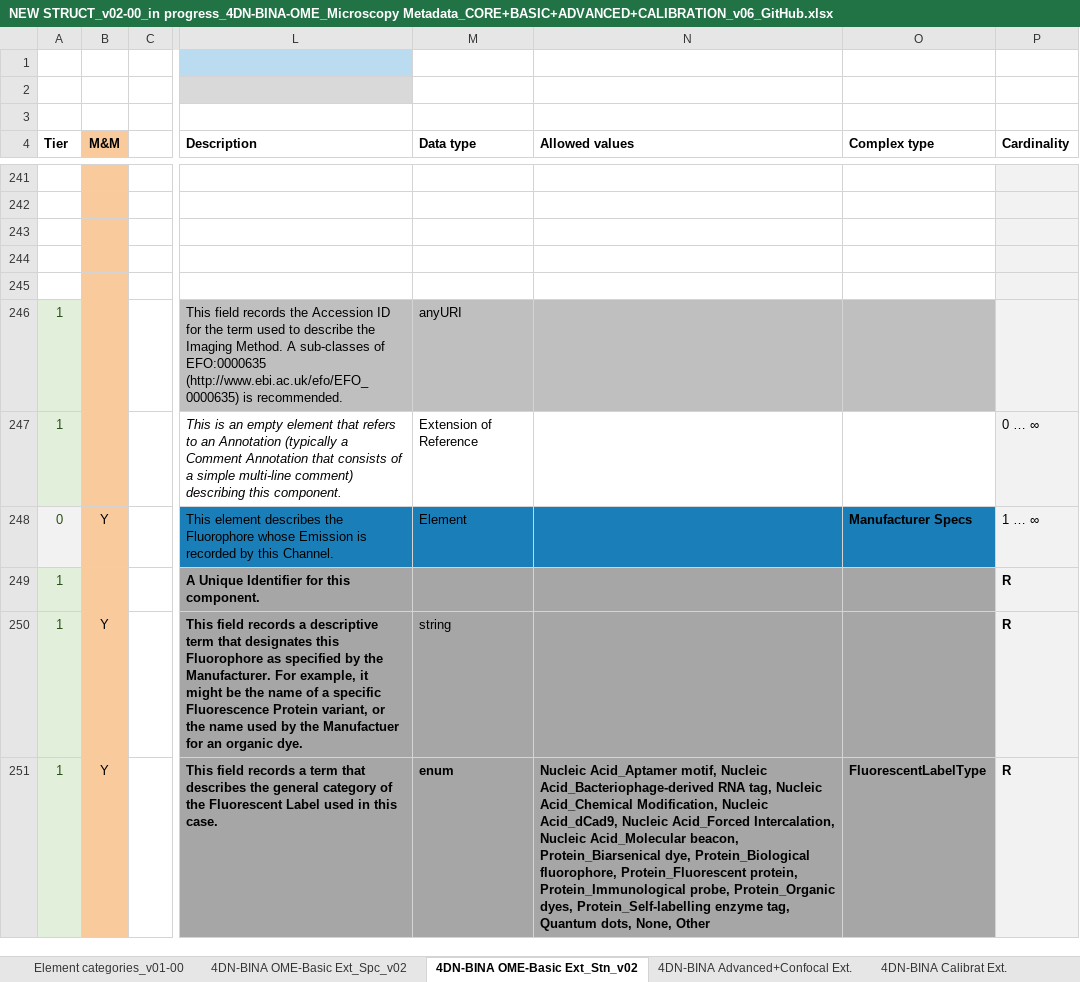
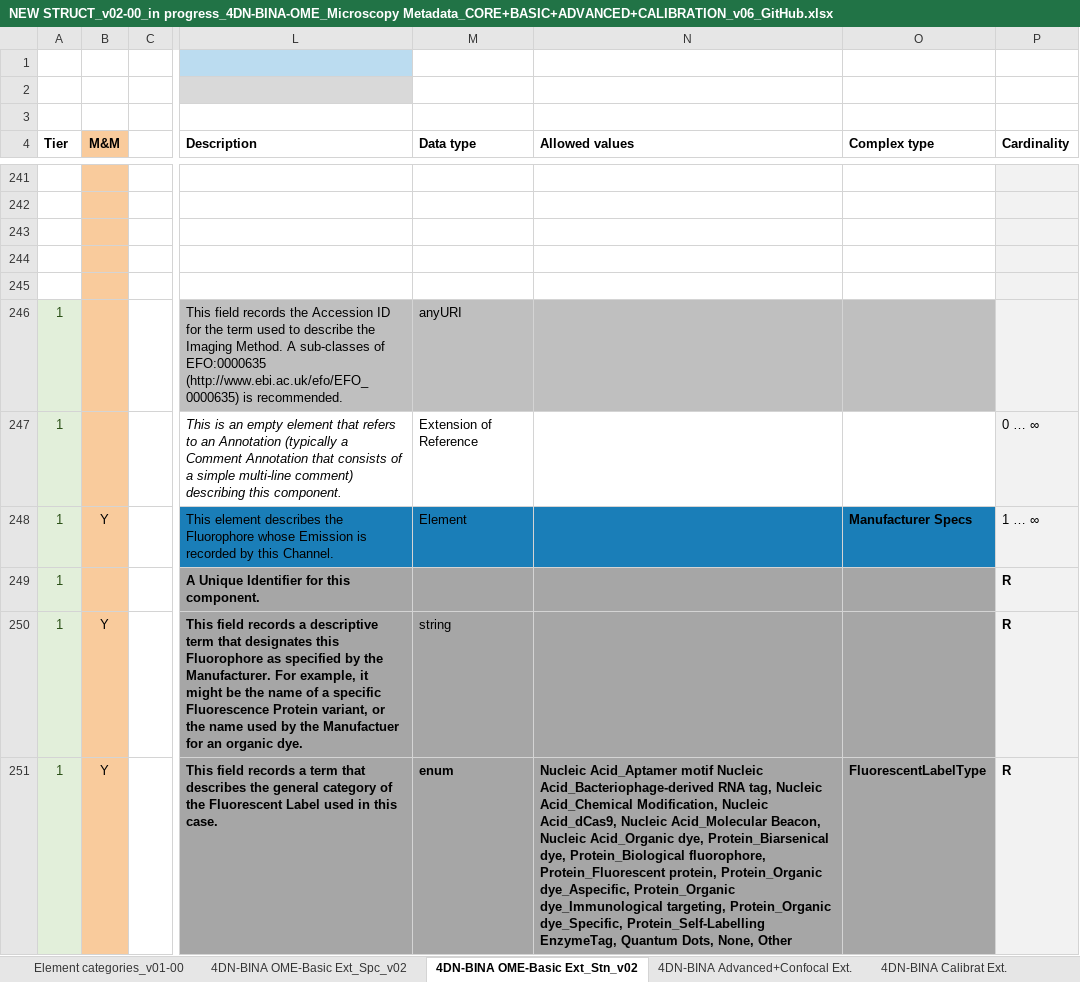
Before and after one commit to WU-BIMAC/NBOMicroscopyMetadataSpecs, an Excel workbook: Model/in progress/v02-00/NEW STRUCT_v02-00_in progress_4DN-BINA-OME_Microscopy Metadata_CORE+BASIC+ADVANCED+CALIBRATION_v06_GitHub.xlsx, sheet 4DN-BINA OME-Basic Ext_Stn_v02, drawn as a sheet; only a part is shown, gaps mark what is left out; values as stored, in another font and other column widths than the file's, no borders; charts and pictures not drawn; the diff covers the shown part only; the diff names each change by its address in the sheet, - before the commit and + after, or states it on an @@ line.

Commit message:
Small model changes

```diff
--- a/Model/in progress/v02-00/NEW STRUCT_v02-00_in progress_4DN-BINA-OME_Microscopy Metadata_CORE+BASIC+ADVANCED+CALIBRATION_v06_GitHub.xlsx (sheet 4DN-BINA OME-Basic Ext_Stn_v02)
+++ b/Model/in progress/v02-00/NEW STRUCT_v02-00_in progress_4DN-BINA-OME_Microscopy Metadata_CORE+BASIC+ADVANCED+CALIBRATION_v06_GitHub.xlsx (sheet 4DN-BINA OME-Basic Ext_Stn_v02)
-A248 (Tier): 0
+A248 (Tier): 1
-N251 (Allowed values): Nucleic Acid_Aptamer motif, Nucleic Acid_Bacteriophage-derived RNA tag, Nucleic Acid_Chemical Modification, Nucleic Acid_dCad9, Nucleic Acid_Forced Intercalation, Nucleic Acid_Molecular beacon, Protein_Biarsenical dye, Protein_Biological fluorophore, Protein_Fluorescent protein, Protein_Immunological probe, Protein_Organic dyes, Protein_Self-labelling enzyme tag, Quantum dots, None, Other
+N251 (Allowed values): Nucleic Acid_Aptamer motif Nucleic Acid_Bacteriophage-derived RNA tag, Nucleic Acid_Chemical Modification, Nucleic Acid_dCas9, Nucleic Acid_Molecular Beacon, Nucleic Acid_Organic dye, Protein_Biarsenical dye, Protein_Biological fluorophore, Protein_Fluorescent protein, Protein_Organic dye_Aspecific, Protein_Organic dye_Immunological targeting, Protein_Organic dye_Specific, Protein_Self-Labelling EnzymeTag, Quantum Dots, None, Other
```
Also changed, not shown: 10 edited cells elsewhere in this sheet, 2 other files.
